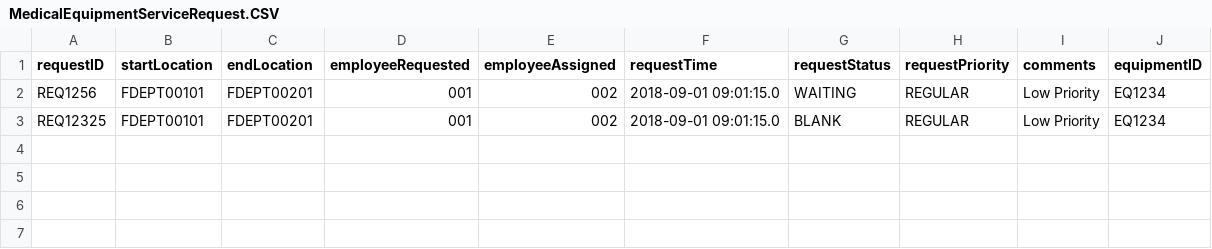
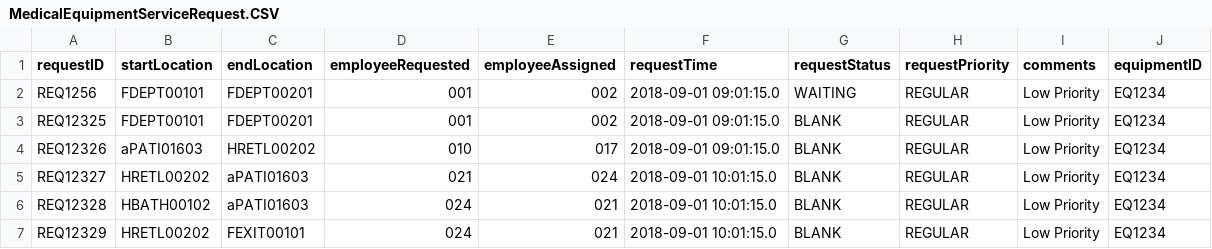
Before and after one commit to Bumble-The-Abominable-Snowman/CS3733-C22-Team-A-Application, a CSV file: src/main/resources/edu/wpi/cs3733/c22/teamA/db/CSVs/MedicalEquipmentServiceRequest.CSV, drawn as a sheet.

```diff
--- a/src/main/resources/edu/wpi/cs3733/c22/teamA/db/CSVs/MedicalEquipmentServiceRequest.CSV
+++ b/src/main/resources/edu/wpi/cs3733/c22/teamA/db/CSVs/MedicalEquipmentServiceRequest.CSV
@@ -3 +3,5 @@ REQ1256,FDEPT00101,FDEPT00201,001,002,2018-09-01 09:01:15.0,WAITING, REGULAR,Low
 REQ12325,FDEPT00101,FDEPT00201,001,002,2018-09-01 09:01:15.0,BLANK, REGULAR,Low Priority,EQ1234
+REQ12326,aPATI01603,HRETL00202,010,017,2018-09-01 09:01:15.0,BLANK, REGULAR,Low Priority,EQ1234
+REQ12327,HRETL00202,aPATI01603,021,024,2018-09-01 10:01:15.0,BLANK, REGULAR,Low Priority,EQ1234
+REQ12328,HBATH00102,aPATI01603,024,021,2018-09-01 10:01:15.0,BLANK, REGULAR,Low Priority,EQ1234
+REQ12329,HRETL00202,FEXIT00101,024,021,2018-09-01 10:01:15.0,BLANK, REGULAR,Low Priority,EQ1234
```
Also changed, not shown: src/main/resources/edu/wpi/cs3733/c22/teamA/db/CSVs/Employee.CSV.
